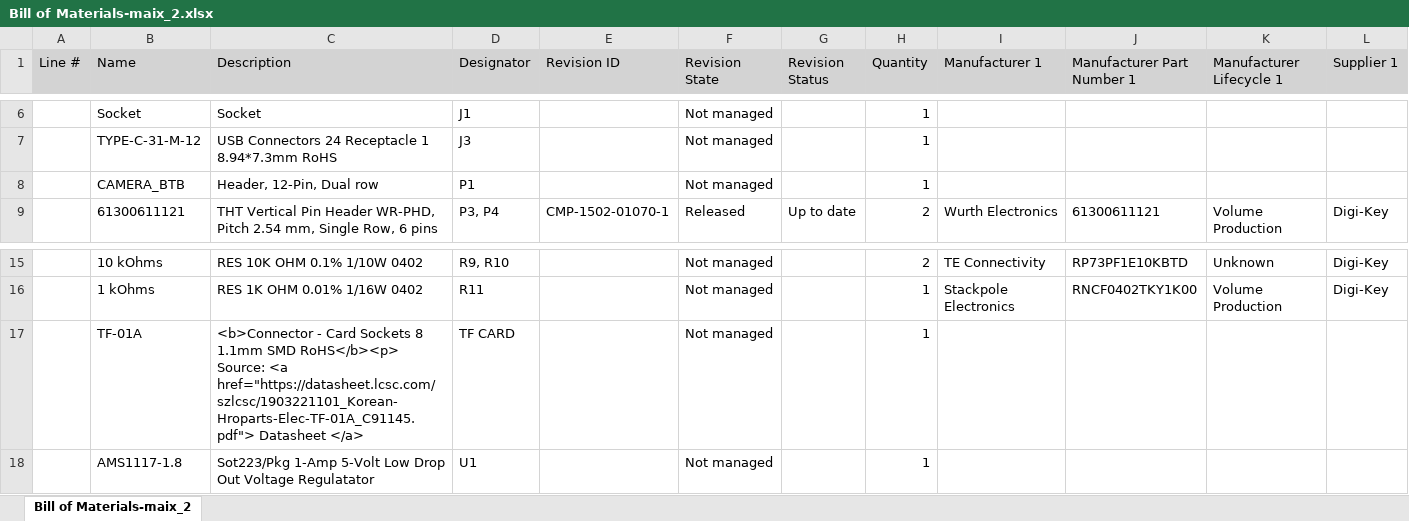
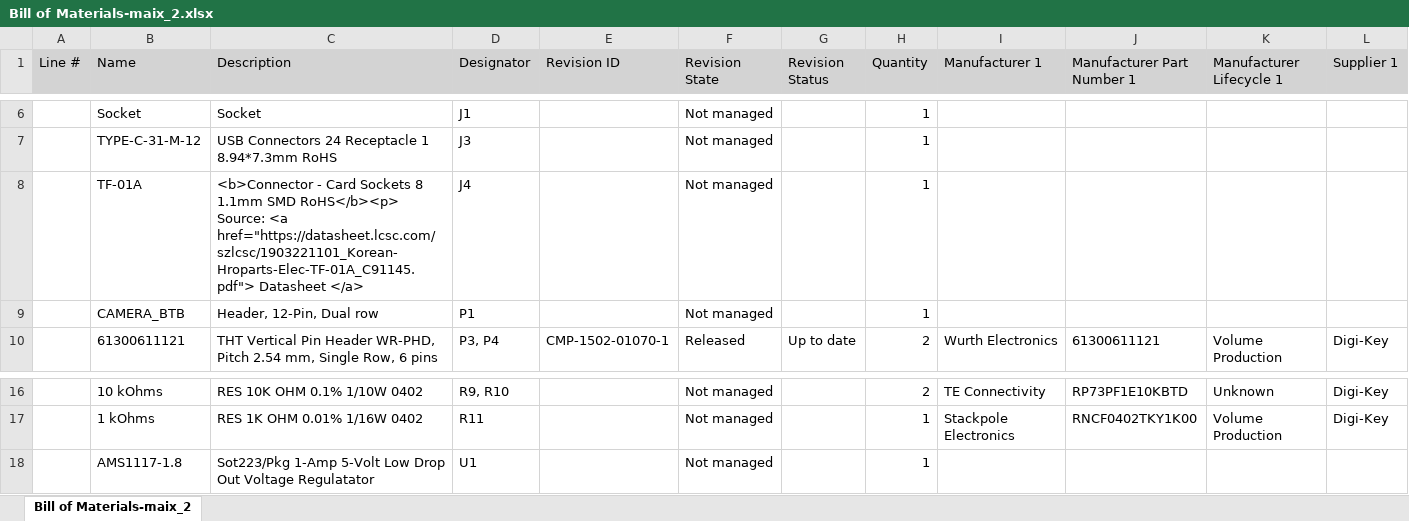
Before and after one commit to james2002chen/micro_maix_II, an Excel workbook: Project Outputs for maix_2/BOM/Bill of Materials-maix_2.xlsx, sheet Bill of Materials-maix_2, drawn as a sheet; only a part is shown, gaps mark what is left out; values as stored, in another font and other column widths than the file's, no borders; removed rows and columns are numbered as before the commit, all else as after; rows hold the shown columns only; the diff names each change by its address in the sheet, - before the commit and + after, or states it on an @@ line.

```diff
--- a/Project Outputs for maix_2/BOM/Bill of Materials-maix_2.xlsx (sheet Bill of Materials-maix_2)
+++ b/Project Outputs for maix_2/BOM/Bill of Materials-maix_2.xlsx (sheet Bill of Materials-maix_2)
+row 8:  | TF-01A | <b>Connector - Card Sockets 8 1.1mm SMD RoHS</b><p> Source: <a href="https://datasheet.lcsc.com/szlcsc/1903221101_Korean-Hroparts-Elec-TF-01A_C91145.pdf"> Datasheet </a> | J4 |  | Not managed |  | 1
-row 17:  | TF-01A | <b>Connector - Card Sockets 8 1.1mm SMD RoHS</b><p> Source: <a href="https://datasheet.lcsc.com/szlcsc/1903221101_Korean-Hroparts-Elec-TF-01A_C91145.pdf"> Datasheet </a> | TF CARD |  | Not managed |  | 1
```
Also changed, not shown: 24 other files.
